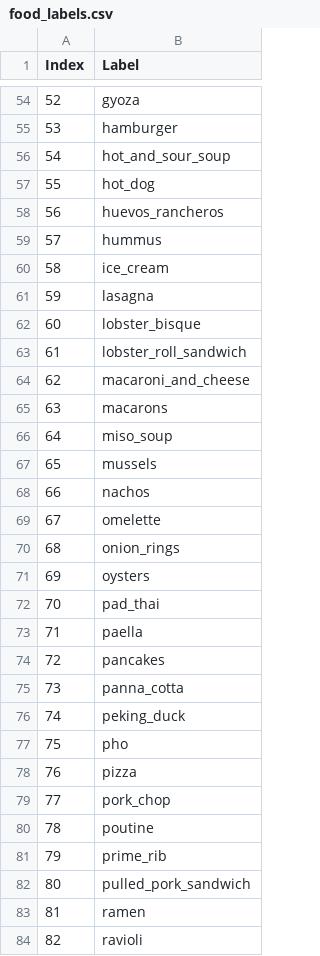
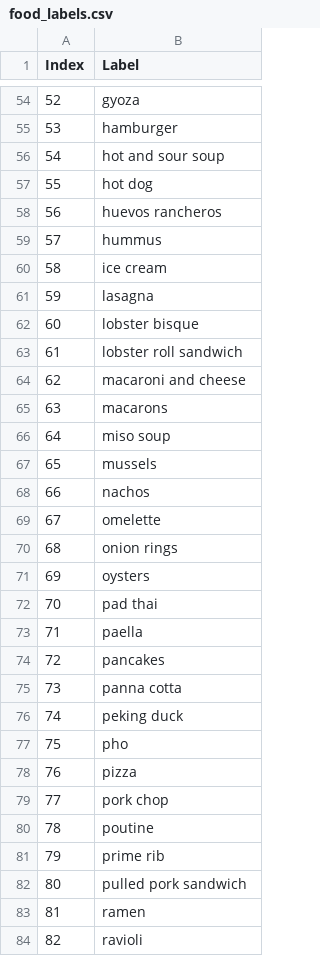
Before and after one commit to rivestudy/Eatwise_Cloud_BE, a CSV file: app/model/food_labels.csv, drawn as a sheet; only a part is shown, gaps mark what is left out; the diff covers the shown part only.

Commit message:
12-12-24-2
Adjust Labels

```diff
--- a/app/model/food_labels.csv
+++ b/app/model/food_labels.csv
@@ -55,13 +55,13 @@ Index,Label
 53,hamburger
-54,hot_and_sour_soup
-55,hot_dog
-56,huevos_rancheros
+54,hot and sour soup
+55,hot dog
+56,huevos rancheros
 57,hummus
-58,ice_cream
+58,ice cream
 59,lasagna
-60,lobster_bisque
-61,lobster_roll_sandwich
-62,macaroni_and_cheese
+60,lobster bisque
+61,lobster roll sandwich
+62,macaroni and cheese
 63,macarons
-64,miso_soup
+64,miso soup
 65,mussels
@@ -69,15 +69,15 @@ Index,Label
 67,omelette
-68,onion_rings
+68,onion rings
 69,oysters
-70,pad_thai
+70,pad thai
 71,paella
 72,pancakes
-73,panna_cotta
-74,peking_duck
+73,panna cotta
+74,peking duck
 75,pho
 76,pizza
-77,pork_chop
+77,pork chop
 78,poutine
-79,prime_rib
-80,pulled_pork_sandwich
+79,prime rib
+80,pulled pork sandwich
 81,ramen
```
Also changed, not shown: 45 edited cells elsewhere in this file, app/model/nutritiondata.csv, 1 other file.
